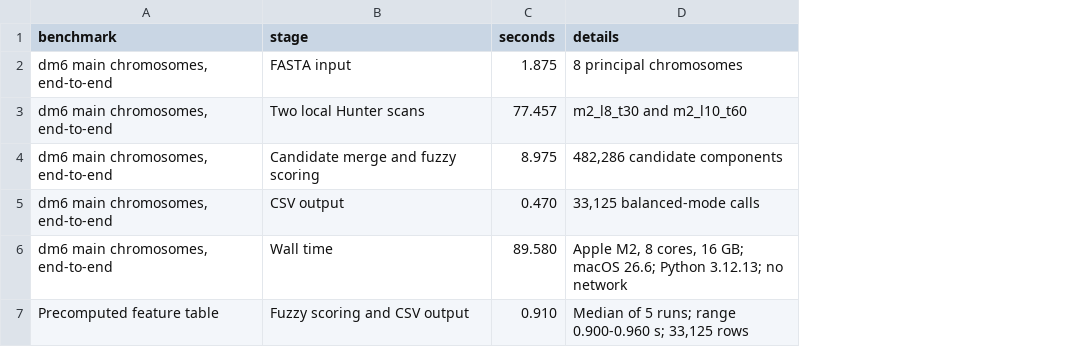
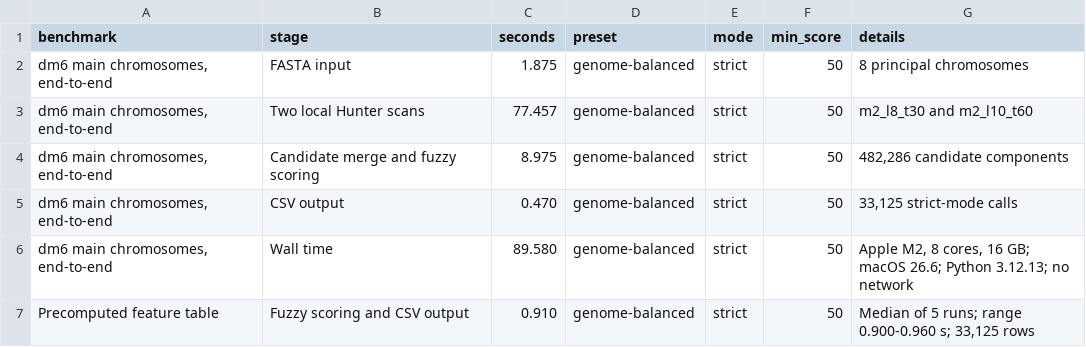
Before and after one commit to mifo123/zdna-fuzzy-hunter, a CSV file: supplementary/Supplementary_Table_S4_runtime_benchmark.csv, drawn as a sheet; addresses are those after the commit; the diff names each change by its address in the sheet, - before the commit and + after, or states it on an @@ line.

```diff
--- a/supplementary/Supplementary_Table_S4_runtime_benchmark.csv
+++ b/supplementary/Supplementary_Table_S4_runtime_benchmark.csv
+column D (preset), rows 2-7: all genome-balanced
+column E (mode), rows 2-7: all strict
+column F (min_score), rows 2-7: all 50
-G5 (details): 33,125 balanced-mode calls
+G5 (details): 33,125 strict-mode calls
```
Also changed, not shown: 15 other files.
